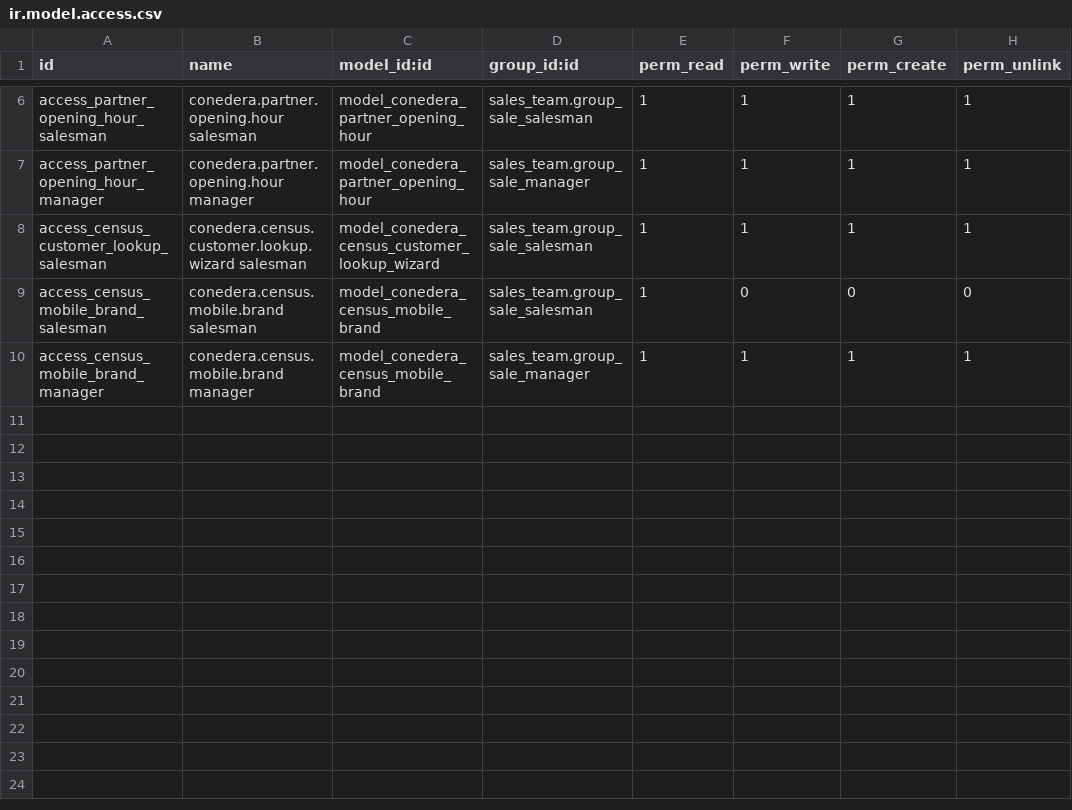
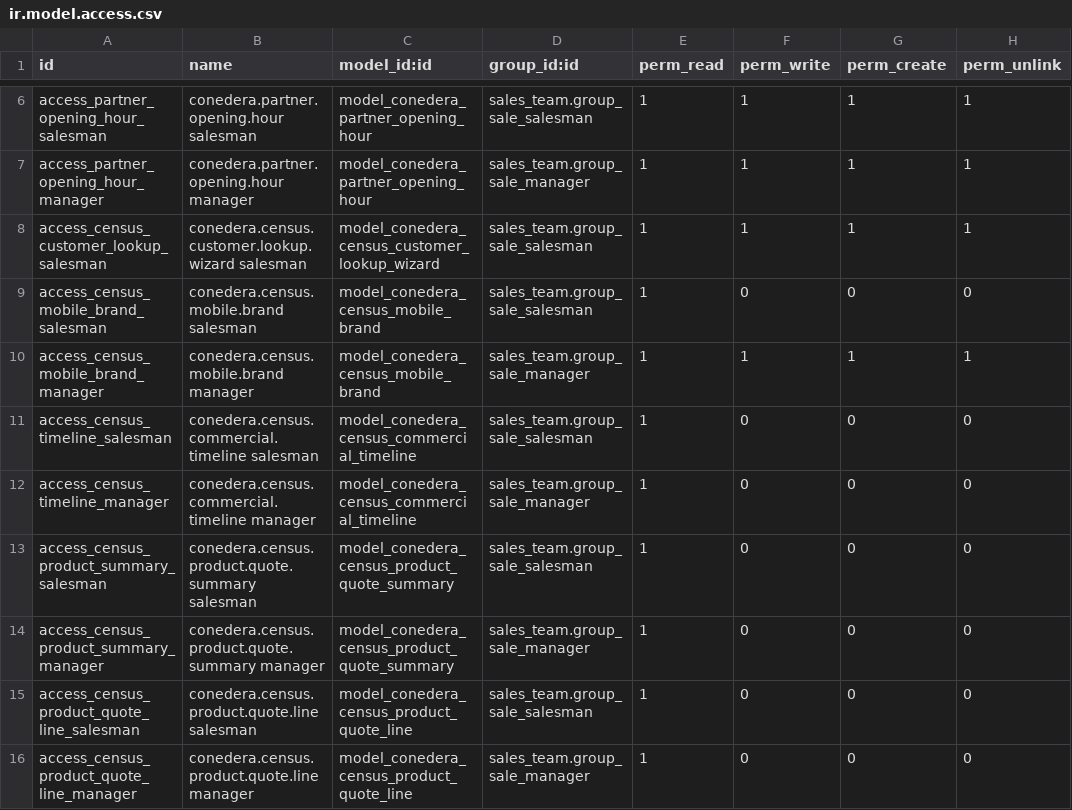
Before and after one commit to midrovom/theme_prime_custom, a CSV file: conedera_odoo_census/security/ir.model.access.csv, drawn as a sheet; only a part is shown, gaps mark what is left out.

```diff
--- a/conedera_odoo_census/security/ir.model.access.csv
+++ b/conedera_odoo_census/security/ir.model.access.csv
@@ -10 +10,7 @@ access_census_mobile_brand_salesman,conedera.census.mobile.brand salesman,model_
 access_census_mobile_brand_manager,conedera.census.mobile.brand manager,model_conedera_census_mobile_brand,sales_team.group_sale_manager,1,1,1,1
+access_census_timeline_salesman,conedera.census.commercial.timeline salesman,model_conedera_census_commercial_timeline,sales_team.group_sale_salesman,1,0,0,0
+access_census_timeline_manager,conedera.census.commercial.timeline manager,model_conedera_census_commercial_timeline,sales_team.group_sale_manager,1,0,0,0
+access_census_product_summary_salesman,conedera.census.product.quote.summary salesman,model_conedera_census_product_quote_summary,sales_team.group_sale_salesman,1,0,0,0
+access_census_product_summary_manager,conedera.census.product.quote.summary manager,model_conedera_census_product_quote_summary,sales_team.group_sale_manager,1,0,0,0
+access_census_product_quote_line_salesman,conedera.census.product.quote.line salesman,model_conedera_census_product_quote_line,sales_team.group_sale_salesman,1,0,0,0
+access_census_product_quote_line_manager,conedera.census.product.quote.line manager,model_conedera_census_product_quote_line,sales_team.group_sale_manager,1,0,0,0
```
Also changed, not shown: 21 other files.
